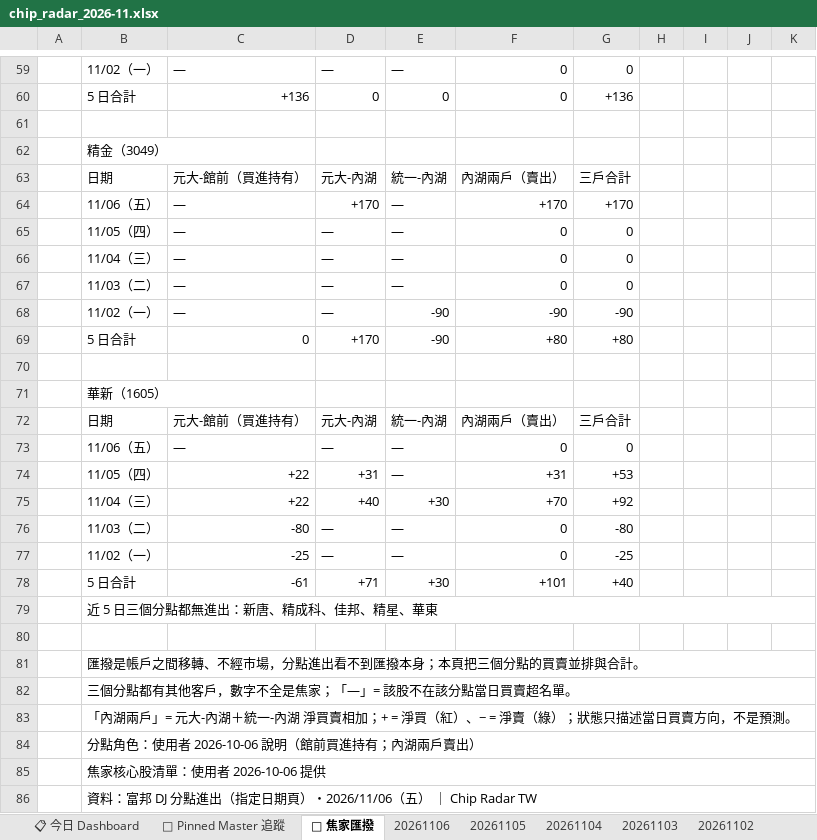
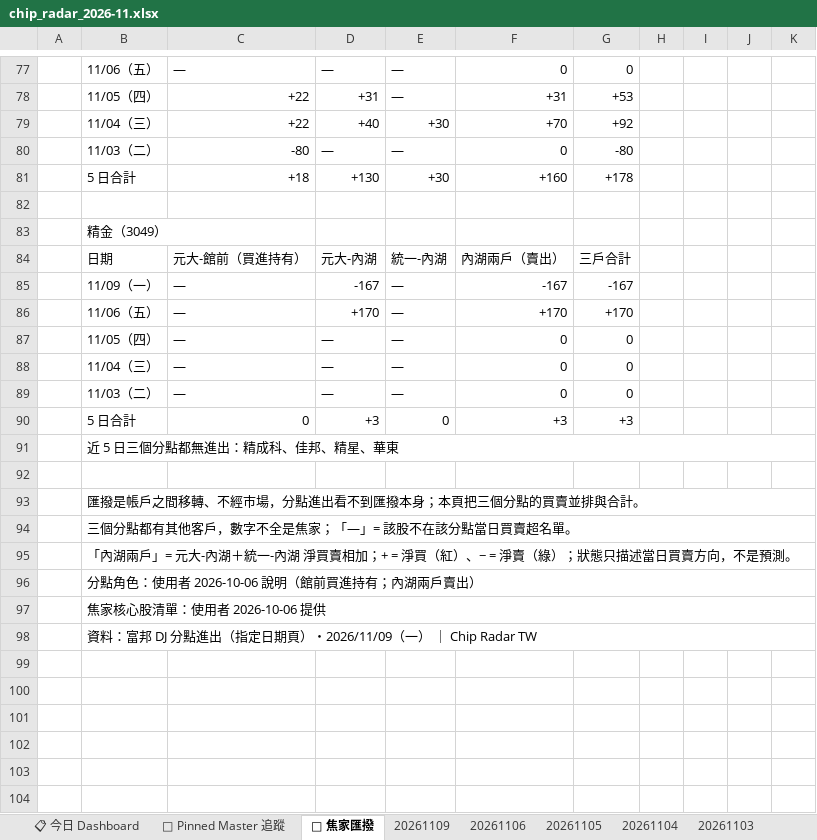
Before and after one commit to DRwillychiu/CHIP_RADAR_TW, an Excel workbook: data/reports/chip_radar_2026-11.xlsx, sheet 🔁 焦家匯撥, drawn as a sheet; only a part is shown, gaps mark what is left out; values as stored, in another font and other column widths than the file's, no cell formats; removed rows and columns are numbered as before the commit, all else as after; the diff covers the shown part only; the diff names each change by its address in the sheet, - before the commit and + after, or states it on an @@ line.

```diff
--- a/data/reports/chip_radar_2026-11.xlsx (sheet 🔁 焦家匯撥)
+++ b/data/reports/chip_radar_2026-11.xlsx (sheet 🔁 焦家匯撥)
+sheet tab: 20261109
-B77: 11/02（一）
+B77: 11/06（五）
-row 60:  | 5 日合計 | +136 | 0 | 0 | 0 | +136
@@ row 74 moved to row 78: 11/05（四） @@
@@ row 75 moved to row 79: 11/04（三） @@
@@ row 76 moved to row 80: 11/03（二） @@
+row 81:  | 5 日合計 | +18 | +130 | +30 | +160 | +178
+row 85:  | 11/09（一） | — | -167 | — | -167 | -167
-row 68:  | 11/02（一） | — | — | -90 | -90 | -90
-row 69:  | 5 日合計 | 0 | +170 | -90 | +80 | +80
-row 90: (empty)
+row 90:  | 5 日合計 | 0 | +3 | 0 | +3 | +3
-B91: 華新（1605）
+B91: 近 5 日三個分點都無進出：精成科、佳邦、精星、華東
+B91:K91 merged
@@ row 72 moved to row 30: 日期 @@
@@ row 73 moved to row 32: 11/06（五） @@
-row 77:  | 11/02（一） | -25 | — | — | 0 | -25
-row 78:  | 5 日合計 | -61 | +71 | +30 | +101 | +40
-row 79:  | 近 5 日三個分點都無進出：新唐、精成科、佳邦、精星、華東
-B98: …期頁）・2026/11/06（五） ｜…
+B98: …期頁）・2026/11/09（一） ｜…
```
Also changed, not shown: 26 added rows, 10 removed rows and 13 edited cells elsewhere in this sheet, sheet 20261106, sheet 📋 今日 Dashboard, sheet 📌 Pinned Master 追蹤, cell formats, data/reports/latest.xlsx, 45 other files.
